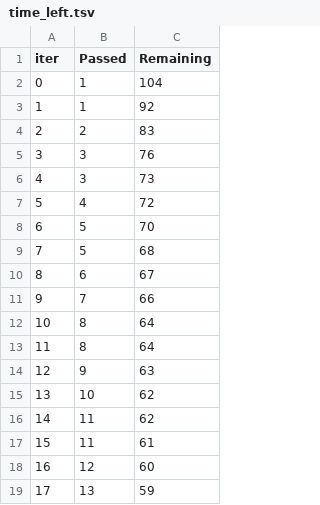
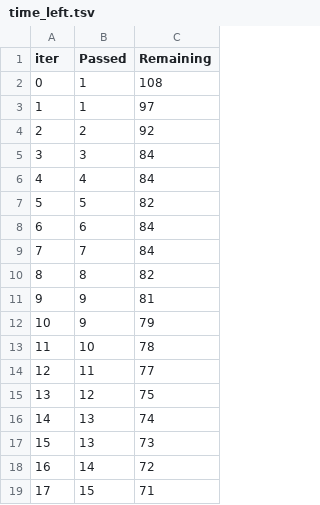
Before and after one commit to mdTanveer243/Student-Performance-Prediction, a TSV file: catboost_info/time_left.tsv, drawn as a sheet; only a part is shown; the diff covers the shown part only.

```diff
--- a/catboost_info/time_left.tsv
+++ b/catboost_info/time_left.tsv
@@ -1,19 +1,19 @@
 iter	Passed	Remaining
-0	1	104
-1	1	92
-2	2	83
-3	3	76
-4	3	73
-5	4	72
-6	5	70
-7	5	68
-8	6	67
-9	7	66
-10	8	64
-11	8	64
-12	9	63
-13	10	62
-14	11	62
-15	11	61
-16	12	60
-17	13	59
+0	1	108
+1	1	97
+2	2	92
+3	3	84
+4	4	84
+5	5	82
+6	6	84
+7	7	84
+8	8	82
+9	9	81
+10	9	79
+11	10	78
+12	11	77
+13	12	75
+14	13	74
+15	13	73
+16	14	72
+17	15	71
```
Also changed, not shown: 160 edited cells elsewhere in this file, 6 other files.
